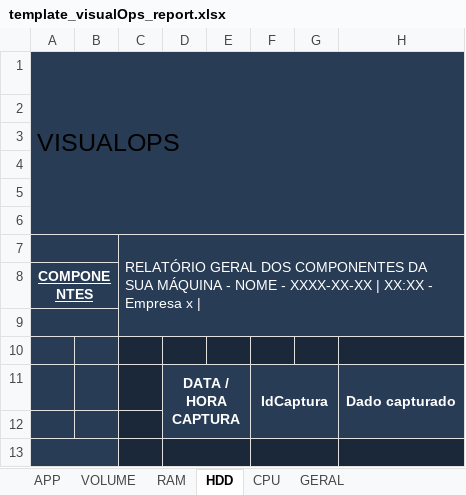
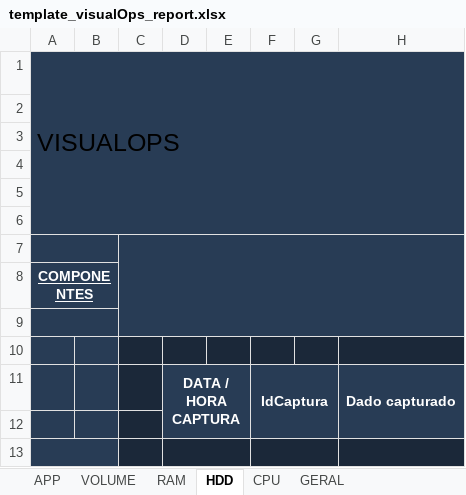
Before and after one commit to Organizacao-Grupo5/front-VisualOps, an Excel workbook: src/controllers/report/template_visualOps_report.xlsx, sheet HDD, drawn as a sheet; only a part is shown; values as stored, in another font and other column widths than the file's, no borders; charts and pictures not drawn; the diff names each change by its address in the sheet, - before the commit and + after, or states it on an @@ line.

Commit message:
Adicionando dados dos componentes em suas respectivas planilhas

```diff
--- a/src/controllers/report/template_visualOps_report.xlsx (sheet HDD)
+++ b/src/controllers/report/template_visualOps_report.xlsx (sheet HDD)
-C7: RELATÓRIO GERAL DOS COMPONENTES DA SUA MÁQUINA - NOME - XXXX-XX-XX | XX:XX - Empresa x |
+C7: (empty)
```
Also changed, not shown: 3 other files.
